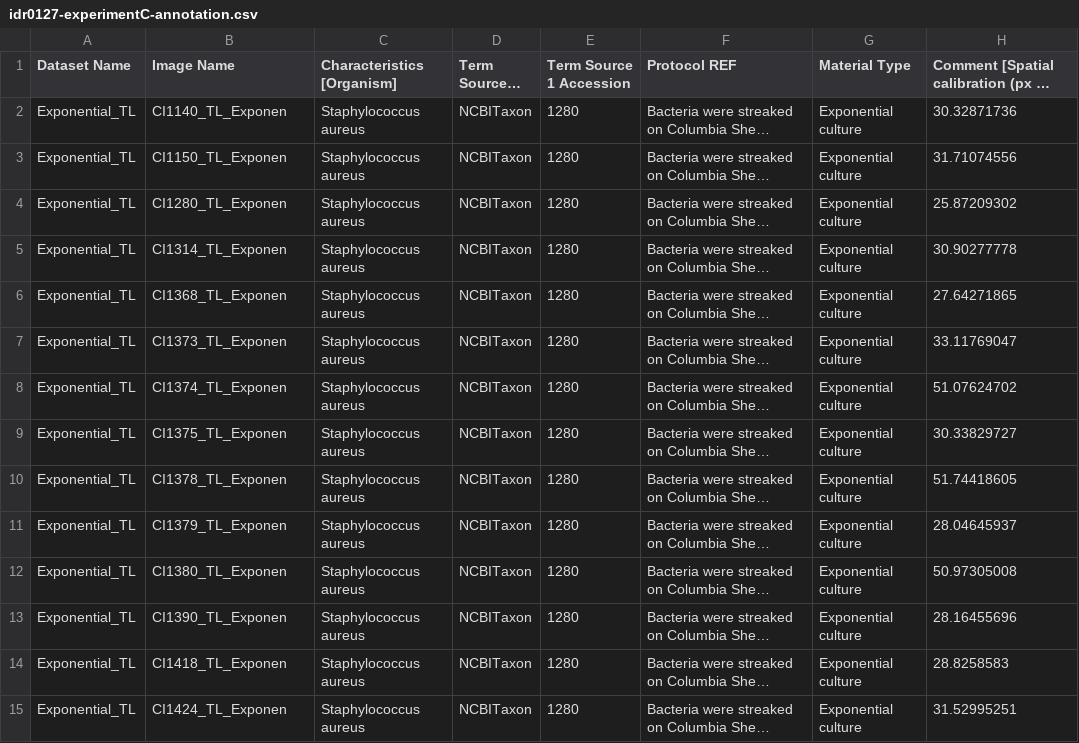
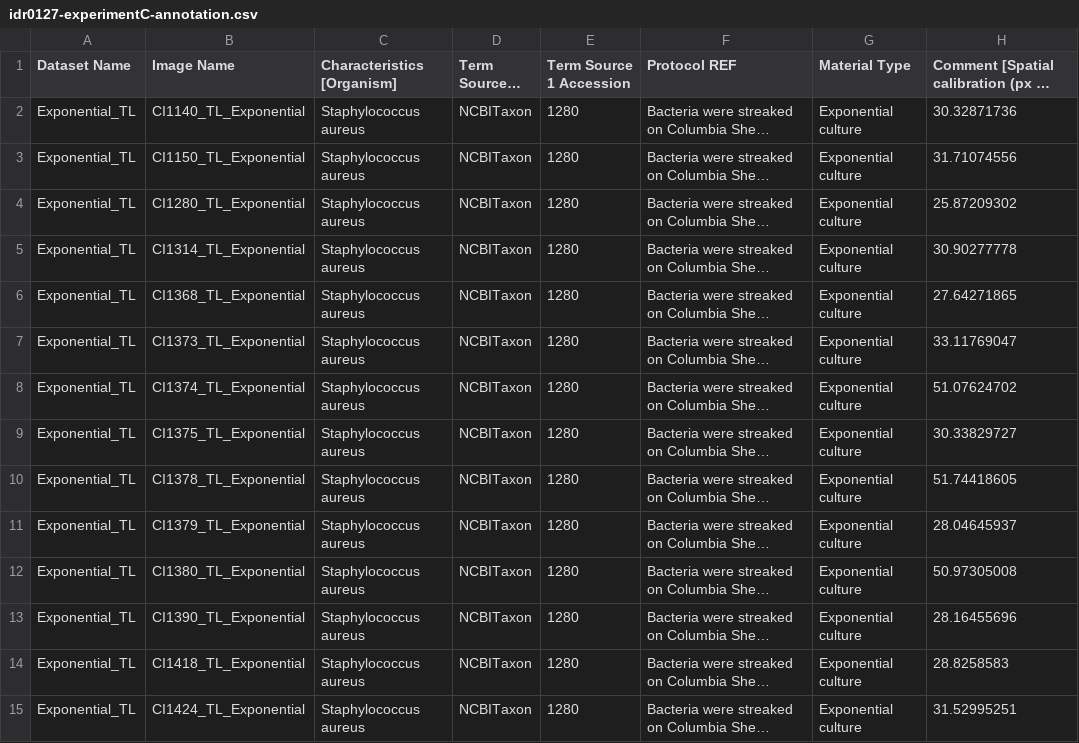
Before and after one commit to IDR/idr0127-baer-phenotypicheterogeneity, a CSV file: experimentC/idr0127-experimentC-annotation.csv, drawn as a sheet; only a part is shown; long unchanged cells end in …; the diff covers the shown part only; the diff names each change by its address in the sheet, - before the commit and + after, or states it on an @@ line.

Commit message:
Amend image file names

```diff
--- a/experimentC/idr0127-experimentC-annotation.csv
+++ b/experimentC/idr0127-experimentC-annotation.csv
-B2 (Image Name): CI1140_TL_Exponen
+B2 (Image Name): CI1140_TL_Exponential
-B3 (Image Name): CI1150_TL_Exponen
+B3 (Image Name): CI1150_TL_Exponential
-B4 (Image Name): CI1280_TL_Exponen
+B4 (Image Name): CI1280_TL_Exponential
-B5 (Image Name): CI1314_TL_Exponen
+B5 (Image Name): CI1314_TL_Exponential
-B6 (Image Name): CI1368_TL_Exponen
+B6 (Image Name): CI1368_TL_Exponential
-B7 (Image Name): CI1373_TL_Exponen
+B7 (Image Name): CI1373_TL_Exponential
-B8 (Image Name): CI1374_TL_Exponen
+B8 (Image Name): CI1374_TL_Exponential
-B9 (Image Name): CI1375_TL_Exponen
+B9 (Image Name): CI1375_TL_Exponential
-B10 (Image Name): CI1378_TL_Exponen
+B10 (Image Name): CI1378_TL_Exponential
-B11 (Image Name): CI1379_TL_Exponen
+B11 (Image Name): CI1379_TL_Exponential
-B12 (Image Name): CI1380_TL_Exponen
+B12 (Image Name): CI1380_TL_Exponential
-B13 (Image Name): CI1390_TL_Exponen
+B13 (Image Name): CI1390_TL_Exponential
-B14 (Image Name): CI1418_TL_Exponen
+B14 (Image Name): CI1418_TL_Exponential
-B15 (Image Name): CI1424_TL_Exponen
+B15 (Image Name): CI1424_TL_Exponential
```
Also changed, not shown: 22 edited cells elsewhere in this file.
